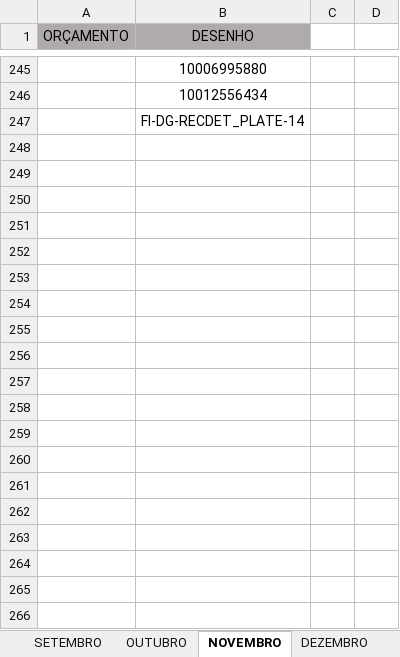
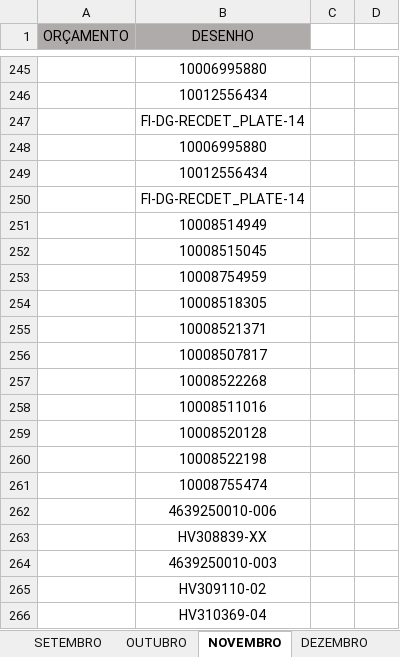
Before and after one commit to MatheusRiosBarcelos/Analise_horas, an Excel workbook: Processos_de_Fabricacao.xlsx, sheet NOVEMBRO, drawn as a sheet; only a part is shown, gaps mark what is left out; values as stored, in another font and other column widths than the file's, no borders; conditional formats not drawn; the diff covers the shown part only; the diff names each change by its address in the sheet, - before the commit and + after, or states it on an @@ line.

```diff
--- a/Processos_de_Fabricacao.xlsx (sheet NOVEMBRO)
+++ b/Processos_de_Fabricacao.xlsx (sheet NOVEMBRO)
+row 248:  | 10006995880
+row 249:  | 10012556434
+row 250:  | FI-DG-RECDET_PLATE-14
+row 251:  | 10008514949
+row 252:  | 10008515045
+row 253:  | 10008754959
+row 254:  | 10008518305
+row 255:  | 10008521371
+row 256:  | 10008507817
+row 257:  | 10008522268
+row 258:  | 10008511016
+row 259:  | 10008520128
+row 260:  | 10008522198
+row 261:  | 10008755474
+row 262:  | 4639250010-006
+row 263:  | HV308839-XX
+row 264:  | 4639250010-003
+row 265:  | HV309110-02
+row 266:  | HV310369-04
```
Also changed, not shown: 33 added rows, 2 edited cells and cell formats elsewhere in this sheet, sheet PROCESSOS DE FABRICAÇÃO.
